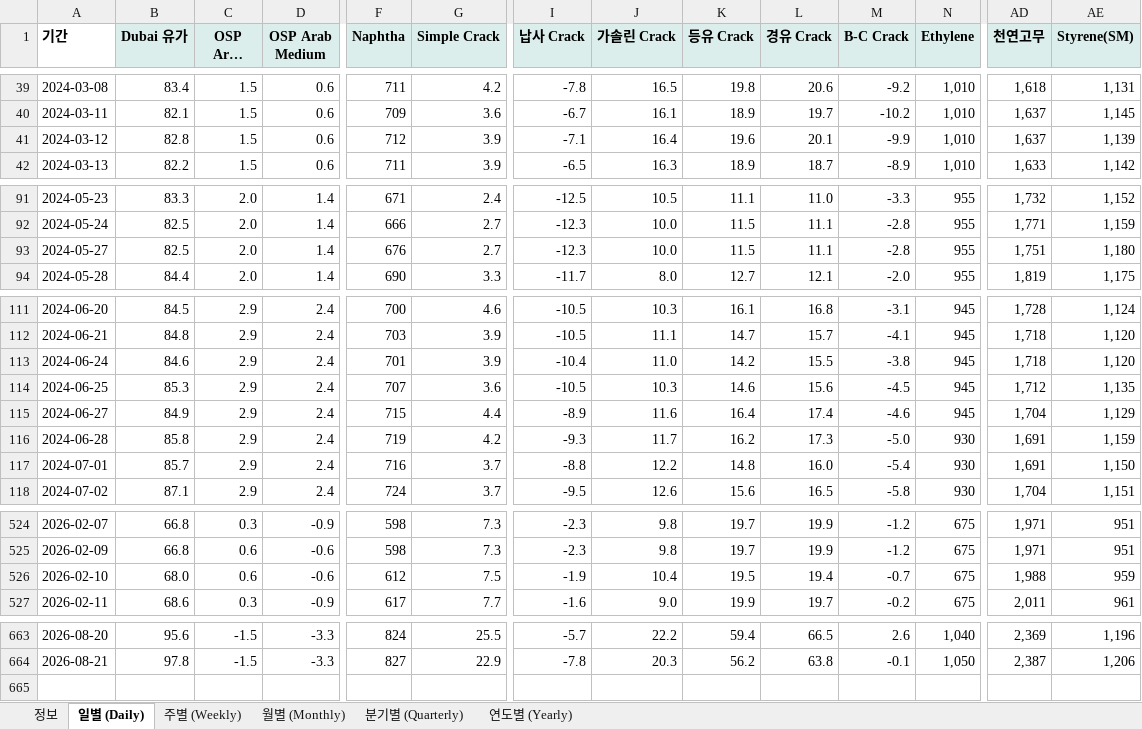
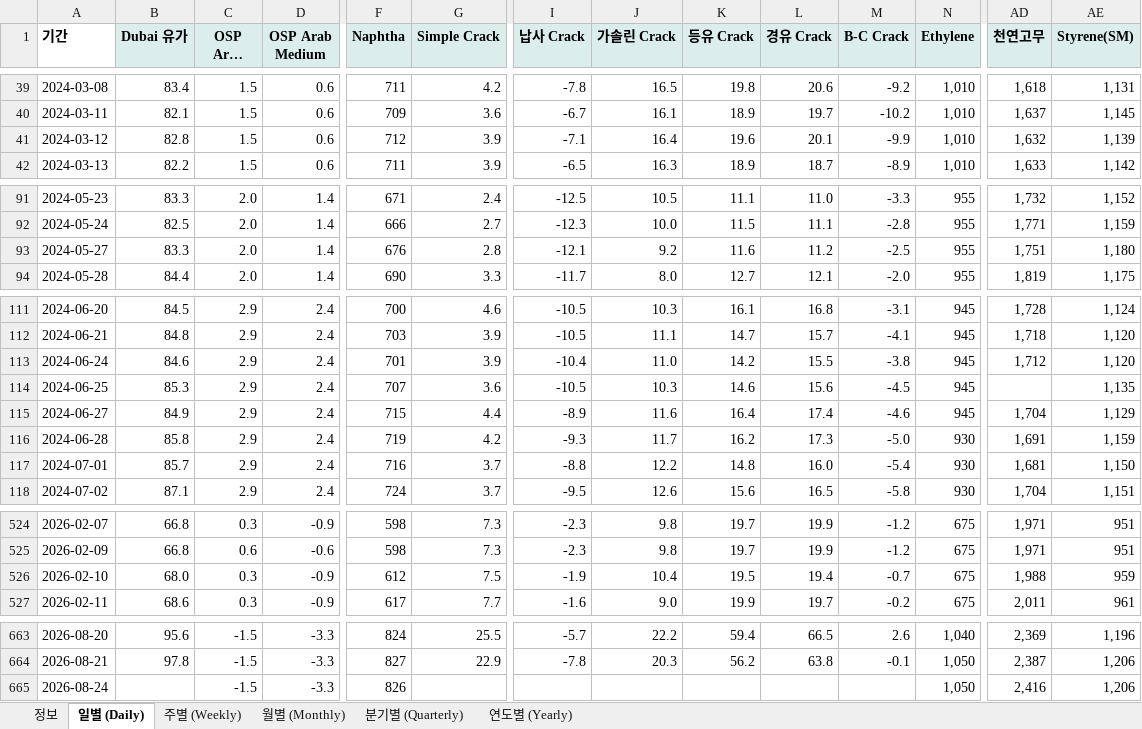
Before and after one commit to jwk490-cell/Joy-n-July, an Excel workbook: data/chem_prices.xlsx, sheet 일별 (Daily), drawn as a sheet; only a part is shown, gaps mark what is left out; long unchanged cells end in …; values as stored, in another font and other column widths than the file's, no borders; rows hold the shown columns only; the diff covers the shown part only; the diff names each change by its address in the sheet, - before the commit and + after, or states it on an @@ line.

```diff
--- a/data/chem_prices.xlsx (sheet 일별 (Daily))
+++ b/data/chem_prices.xlsx (sheet 일별 (Daily))
-AD41 (천연고무): 1,637
+AD41 (천연고무): 1,632
-B93 (Dubai 유가): 82.5
+B93 (Dubai 유가): 83.3
-G93 (Simple Crack): 2.7
+G93 (Simple Crack): 2.8
-I93 (납사 Crack): -12.3
+I93 (납사 Crack): -12.1
-J93 (가솔린 Crack): 10.0
+J93 (가솔린 Crack): 9.2
-K93 (등유 Crack): 11.5
+K93 (등유 Crack): 11.6
-L93 (경유 Crack): 11.1
+L93 (경유 Crack): 11.2
-M93 (B-C Crack): -2.8
+M93 (B-C Crack): -2.5
-AD113 (천연고무): 1,718
+AD113 (천연고무): 1,712
-AD114 (천연고무): 1,712
+AD114 (천연고무): (empty)
-AD117 (천연고무): 1,691
+AD117 (천연고무): 1,681
-C526 (OSP Arab Light): 0.6
+C526 (OSP Arab Light): 0.3
-D526 (OSP Arab Medium): -0.6
+D526 (OSP Arab Medium): -0.9
+row 665: 2026-08-24 |  | -1.5 | -3.3 | 826 |  |  |  |  |  |  | 1,050 | 2,416 | 1,206
```
Also changed, not shown: 4 edited cells elsewhere in this sheet, sheet 정보, 1 other file.
